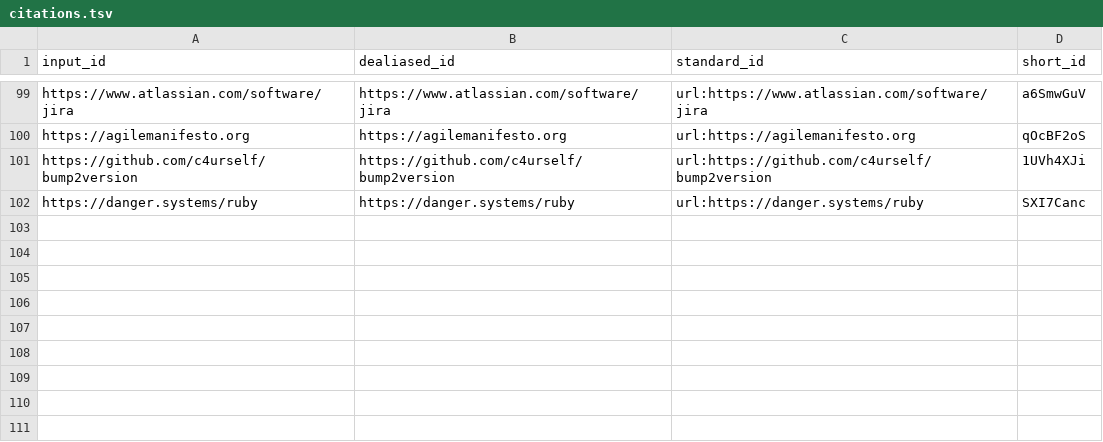
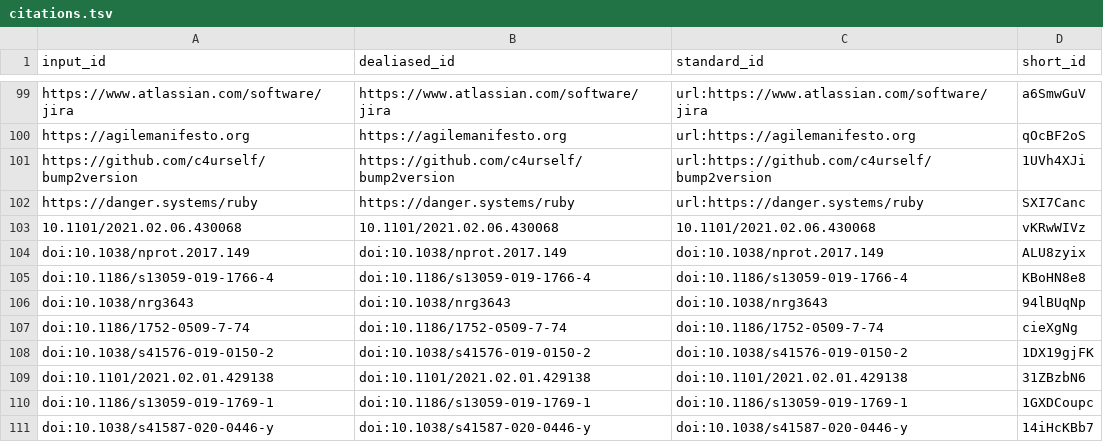
Before and after one commit to computer-aided-biotech/better-cb, a TSV file: citations.tsv, drawn as a sheet; only a part is shown, gaps mark what is left out.

```diff
--- a/citations.tsv
+++ b/citations.tsv
@@ -102 +102,10 @@ https://github.com/c4urself/bump2version	https://github.com/c4urself/bump2versio
 https://danger.systems/ruby	https://danger.systems/ruby	url:https://danger.systems/ruby	SXI7Canc
+10.1101/2021.02.06.430068	10.1101/2021.02.06.430068	10.1101/2021.02.06.430068	vKRwWIVz
+doi:10.1038/nprot.2017.149	doi:10.1038/nprot.2017.149	doi:10.1038/nprot.2017.149	ALU8zyix
+doi:10.1186/s13059-019-1766-4	doi:10.1186/s13059-019-1766-4	doi:10.1186/s13059-019-1766-4	KBoHN8e8
+doi:10.1038/nrg3643	doi:10.1038/nrg3643	doi:10.1038/nrg3643	94lBUqNp
+doi:10.1186/1752-0509-7-74	doi:10.1186/1752-0509-7-74	doi:10.1186/1752-0509-7-74	cieXgNg
+doi:10.1038/s41576-019-0150-2	doi:10.1038/s41576-019-0150-2	doi:10.1038/s41576-019-0150-2	1DX19gjFK
+doi:10.1101/2021.02.01.429138	doi:10.1101/2021.02.01.429138	doi:10.1101/2021.02.01.429138	31ZBzbN6
+doi:10.1186/s13059-019-1769-1	doi:10.1186/s13059-019-1769-1	doi:10.1186/s13059-019-1769-1	1GXDCoupc
+doi:10.1038/s41587-020-0446-y	doi:10.1038/s41587-020-0446-y	doi:10.1038/s41587-020-0446-y	14iHcKBb7
```
Also changed, not shown: 7 other files.
